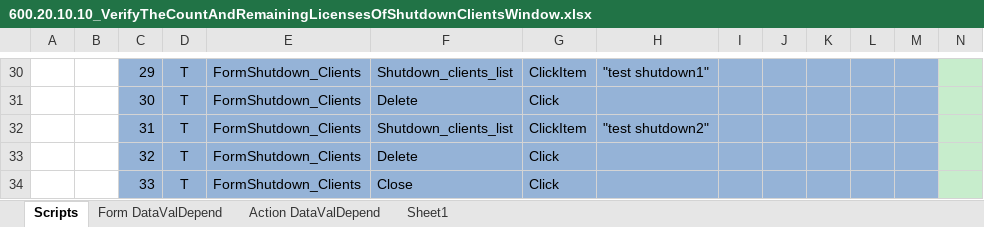
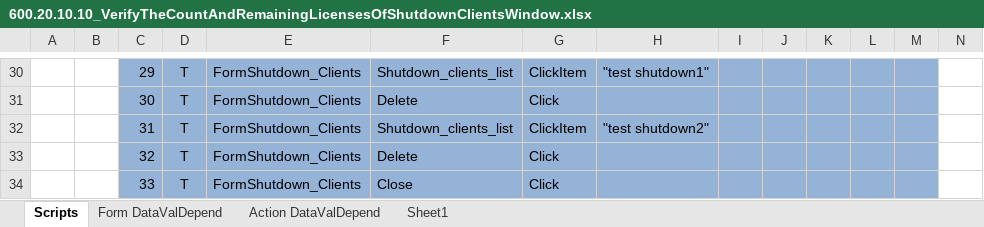
Before and after one commit to YouwenYao/NformTestMain, an Excel workbook: NformTester/NformTester/Keywordscripts/600.20.10.10_VerifyTheCountAndRemainingLicensesOfShutdownClientsWindow.xlsx, sheet Scripts, drawn as a sheet; only a part is shown, gaps mark what is left out; values as stored, in another font and other column widths than the file's, no borders; conditional formats not drawn; 1 other sheet too large or unreadable and not compared; the diff covers the shown part only; the diff names each change by its address in the sheet, - before the commit and + after, or states it on an @@ line.

```diff
--- a/NformTester/NformTester/Keywordscripts/600.20.10.10_VerifyTheCountAndRemainingLicensesOfShutdownClientsWindow.xlsx (sheet Scripts)
+++ b/NformTester/NformTester/Keywordscripts/600.20.10.10_VerifyTheCountAndRemainingLicensesOfShutdownClientsWindow.xlsx (sheet Scripts)
-N30:N34 fill: #C7EDCC
+N30:N34 fill: none
```
Also changed, not shown: 2 edited cells and cell formats elsewhere in this sheet, NformTester/NformTester/Keywordscripts/600.10.20.40_AddDevice.xlsx, NformTester/NformTester/Keywordscripts/600.10.30.160_NewDeviceMustUseNewGlobalSettings.xlsx, 23 other files.
